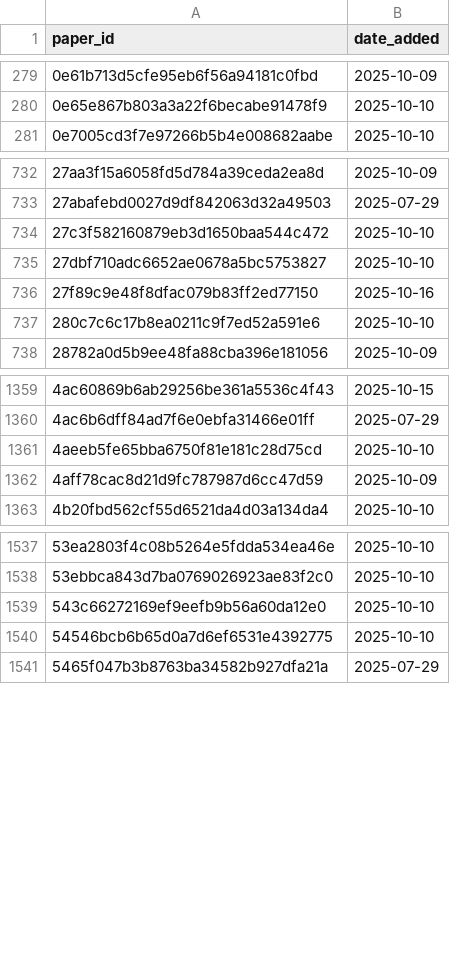
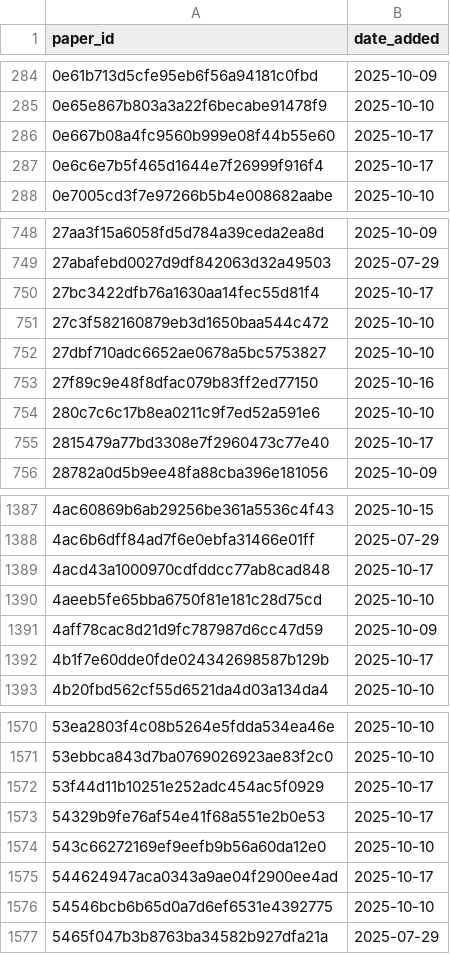
Before and after one commit to saswatanandi/paper-explorer-backend, a CSV file: data/databases/csv/paper_reviewed.csv, drawn as a sheet; only a part is shown, gaps mark what is left out; the diff covers the shown part only; the diff names each change by its address in the sheet, - before the commit and + after, or states it on an @@ line.

```diff
--- a/data/databases/csv/paper_reviewed.csv
+++ b/data/databases/csv/paper_reviewed.csv
+row 286: 0e667b08a4fc9560b999e08f44b55e60 | 2025-10-17
+row 287: 0e6c6e7b5f465d1644e7f26999f916f4 | 2025-10-17
+row 750: 27bc3422dfb76a1630aa14fec55d81f4 | 2025-10-17
+row 755: 2815479a77bd3308e7f2960473c77e40 | 2025-10-17
+row 1389: 4acd43a1000970cdfddcc77ab8cad848 | 2025-10-17
+row 1392: 4b1f7e60dde0fde024342698587b129b | 2025-10-17
+row 1572: 53f44d11b10251e252adc454ac5f0929 | 2025-10-17
+row 1573: 54329b9fe76af54e41f68a551e2b0e53 | 2025-10-17
+row 1575: 544624947aca0343a9ae04f2900ee4ad | 2025-10-17
```
Also changed, not shown: 89 added rows elsewhere in this file, data/databases/csv/avoid.csv, data/databases/csv/unique_paper_id.csv, 1 other file.
